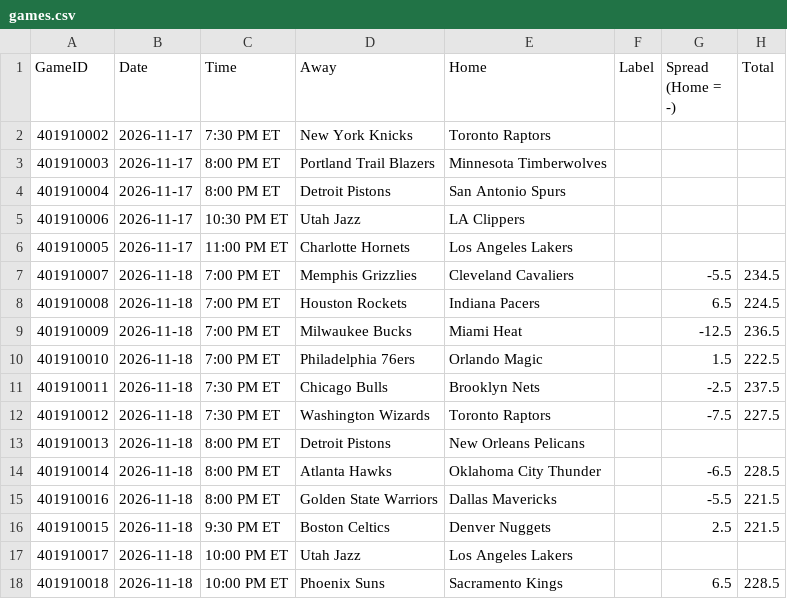
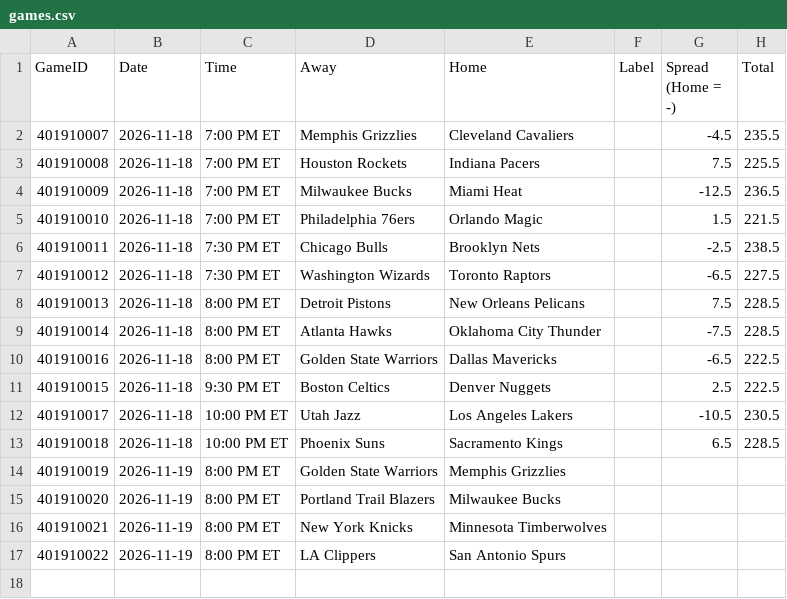
Before and after one commit to lgdsbrand/nba-model, a CSV file: nba/data/games.csv, drawn as a sheet.

```diff
--- a/nba/data/games.csv
+++ b/nba/data/games.csv
@@ -1,18 +1,17 @@
 GameID,Date,Time,Away,Home,Label,Spread (Home = -),Total
-401910002,2026-11-17,7:30 PM ET,New York Knicks,Toronto Raptors,,,
-401910003,2026-11-17,8:00 PM ET,Portland Trail Blazers,Minnesota Timberwolves,,,
-401910004,2026-11-17,8:00 PM ET,Detroit Pistons,San Antonio Spurs,,,
-401910006,2026-11-17,10:30 PM ET,Utah Jazz,LA Clippers,,,
-401910005,2026-11-17,11:00 PM ET,Charlotte Hornets,Los Angeles Lakers,,,
-401910007,2026-11-18,7:00 PM ET,Memphis Grizzlies,Cleveland Cavaliers,,-5.5,234.5
-401910008,2026-11-18,7:00 PM ET,Houston Rockets,Indiana Pacers,,6.5,224.5
+401910007,2026-11-18,7:00 PM ET,Memphis Grizzlies,Cleveland Cavaliers,,-4.5,235.5
+401910008,2026-11-18,7:00 PM ET,Houston Rockets,Indiana Pacers,,7.5,225.5
 401910009,2026-11-18,7:00 PM ET,Milwaukee Bucks,Miami Heat,,-12.5,236.5
-401910010,2026-11-18,7:00 PM ET,Philadelphia 76ers,Orlando Magic,,1.5,222.5
-401910011,2026-11-18,7:30 PM ET,Chicago Bulls,Brooklyn Nets,,-2.5,237.5
-401910012,2026-11-18,7:30 PM ET,Washington Wizards,Toronto Raptors,,-7.5,227.5
-401910013,2026-11-18,8:00 PM ET,Detroit Pistons,New Orleans Pelicans,,,
-401910014,2026-11-18,8:00 PM ET,Atlanta Hawks,Oklahoma City Thunder,,-6.5,228.5
-401910016,2026-11-18,8:00 PM ET,Golden State Warriors,Dallas Mavericks,,-5.5,221.5
-401910015,2026-11-18,9:30 PM ET,Boston Celtics,Denver Nuggets,,2.5,221.5
-401910017,2026-11-18,10:00 PM ET,Utah Jazz,Los Angeles Lakers,,,
+401910010,2026-11-18,7:00 PM ET,Philadelphia 76ers,Orlando Magic,,1.5,221.5
+401910011,2026-11-18,7:30 PM ET,Chicago Bulls,Brooklyn Nets,,-2.5,238.5
+401910012,2026-11-18,7:30 PM ET,Washington Wizards,Toronto Raptors,,-6.5,227.5
+401910013,2026-11-18,8:00 PM ET,Detroit Pistons,New Orleans Pelicans,,7.5,228.5
+401910014,2026-11-18,8:00 PM ET,Atlanta Hawks,Oklahoma City Thunder,,-7.5,228.5
+401910016,2026-11-18,8:00 PM ET,Golden State Warriors,Dallas Mavericks,,-6.5,222.5
+401910015,2026-11-18,9:30 PM ET,Boston Celtics,Denver Nuggets,,2.5,222.5
+401910017,2026-11-18,10:00 PM ET,Utah Jazz,Los Angeles Lakers,,-10.5,230.5
 401910018,2026-11-18,10:00 PM ET,Phoenix Suns,Sacramento Kings,,6.5,228.5
+401910019,2026-11-19,8:00 PM ET,Golden State Warriors,Memphis Grizzlies,,,
+401910020,2026-11-19,8:00 PM ET,Portland Trail Blazers,Milwaukee Bucks,,,
+401910021,2026-11-19,8:00 PM ET,New York Knicks,Minnesota Timberwolves,,,
+401910022,2026-11-19,8:00 PM ET,LA Clippers,San Antonio Spurs,,,
```
Also changed, not shown: data/raw/2027_teams.csv, nba/data/lineups.csv, 12 other files.
